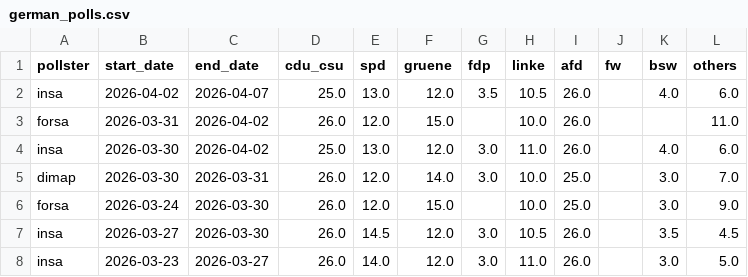
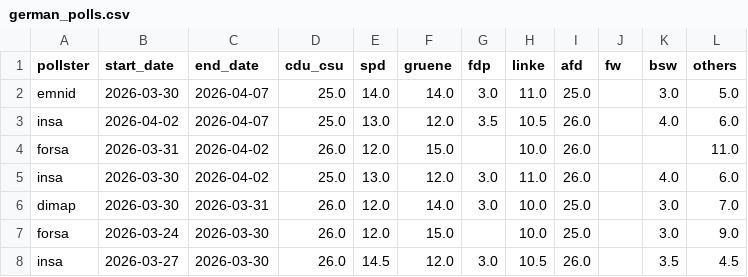
Before and after one commit to michalskop/elections-2025, a CSV file: de2025/german_polls.csv, drawn as a sheet; only a part is shown; the shorter side is filled out with more unchanged rows.

```diff
--- a/de2025/german_polls.csv
+++ b/de2025/german_polls.csv
@@ -1,2 +1,3 @@
 pollster,start_date,end_date,cdu_csu,spd,gruene,fdp,linke,afd,fw,bsw,others
+emnid,2026-03-30,2026-04-07,25.0,14.0,14.0,3.0,11.0,25.0,,3.0,5.0
 insa,2026-04-02,2026-04-07,25.0,13.0,12.0,3.5,10.5,26.0,,4.0,6.0
```
Also changed, not shown: de2025/combined_polls.csv, de2025/german_polls_weighted.csv.
